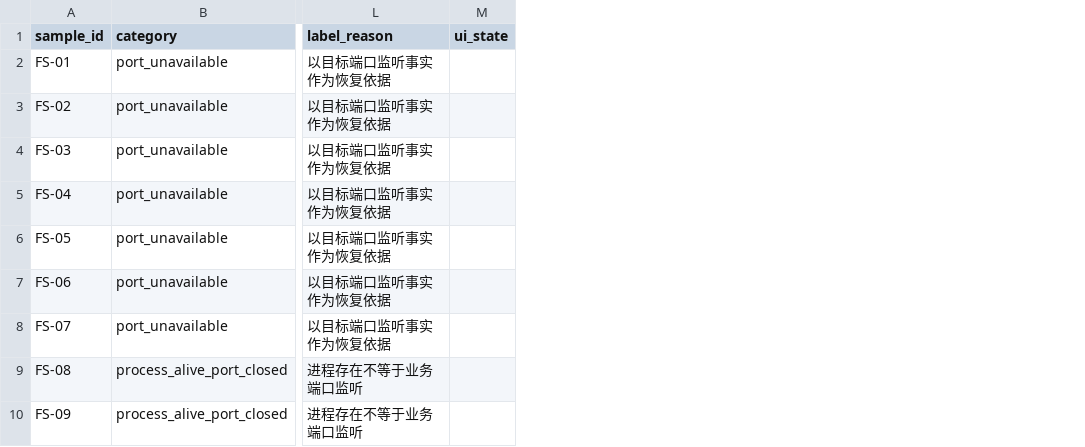
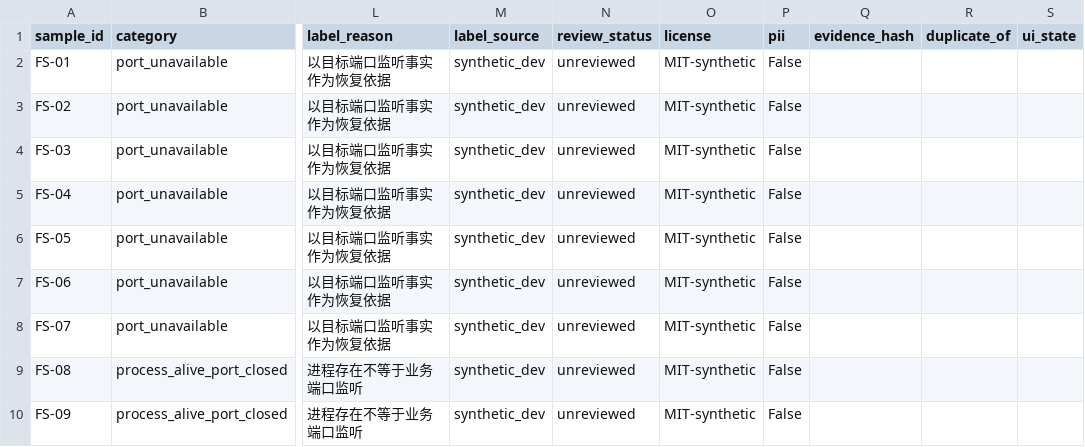
Before and after one commit to unknowfish-azy/smartopsagentcase, a CSV file: 06-工程整改/eval_false_success.csv, drawn as a sheet; only a part is shown, gaps mark what is left out; the diff names each change by its address in the sheet, - before the commit and + after, or states it on an @@ line.

Commit message:
feat(data): DATA-P0-01 fixture schema v2 升级 + 数据治理分组统计
- 两份 fixture (false_success 50cases / false_success_holdout 20cases) 升级到 schema_version=2
  新增治理字段: label_source=synthetic_dev / review_status=unreviewed / license=MIT-synthetic / pii=false
  provenance 升级为 dict, 含 source_type/source_id/curation_hash 等结构化元数据
- eval_false_success.py 新增 load_fixture(path) 与 data_governance 输出节:
  per_label_source 与 per_review_status 分组 TP/TN/FP/FN/precision/recall/F1
  v1 fixture 自动补默认值, 向后完全兼容
- 测试 13 passed (含 v1 自动升级与分组统计 2 例)
- 三条验收命令重跑, BC 数值与 v1 完全一致:
  主集 TP26/TN21/FP0/FN0 F1=1.0
  留出集 TP5/TN4/FP1/FN10 F1=0.47619
  留出集+反例平台证据 execution_gate.status=RAN false_release_n=1 silent_release_violation_n=1
- 重生成 metrics-*.json (含完整 data_governance 节) 与 CSV 证据文件

```diff
--- a/06-工程整改/eval_false_success.csv
+++ b/06-工程整改/eval_false_success.csv
+column M (label_source), rows 2-10: all synthetic_dev
+column N (review_status), rows 2-10: all unreviewed
+column O (license), rows 2-10: all MIT-synthetic
+column P (pii), rows 2-10: all False
+column Q (evidence_hash), empty
+column R (duplicate_of), empty
```
Also changed, not shown: 06-工程整改/eval_false_success_holdout.csv, docs/development/score-p0-01-evidence/eval_false_success_holdout-with-platform.csv, 8 other files.
